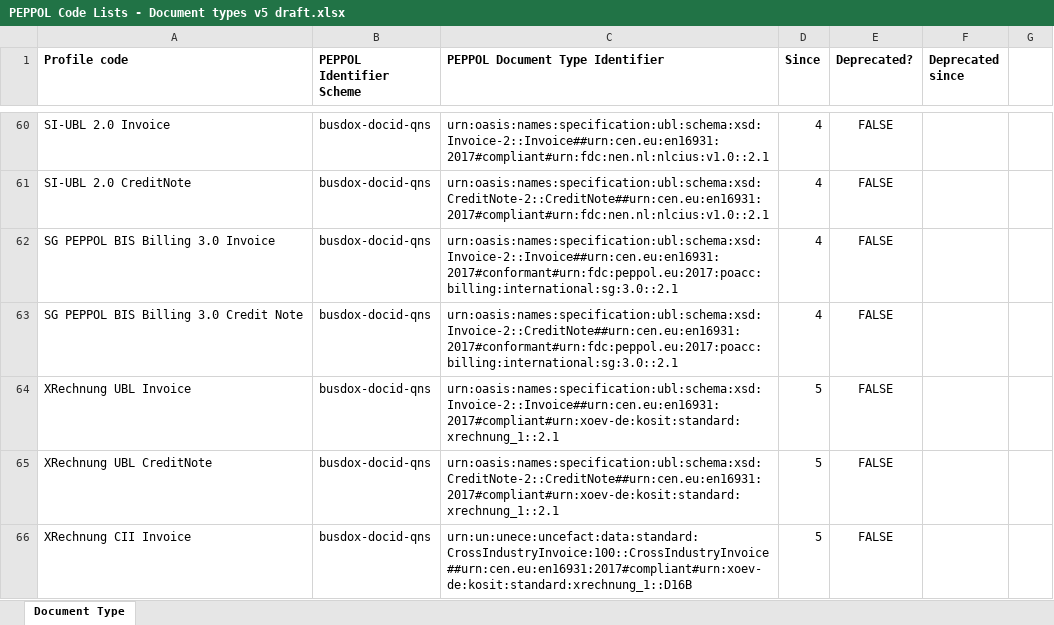
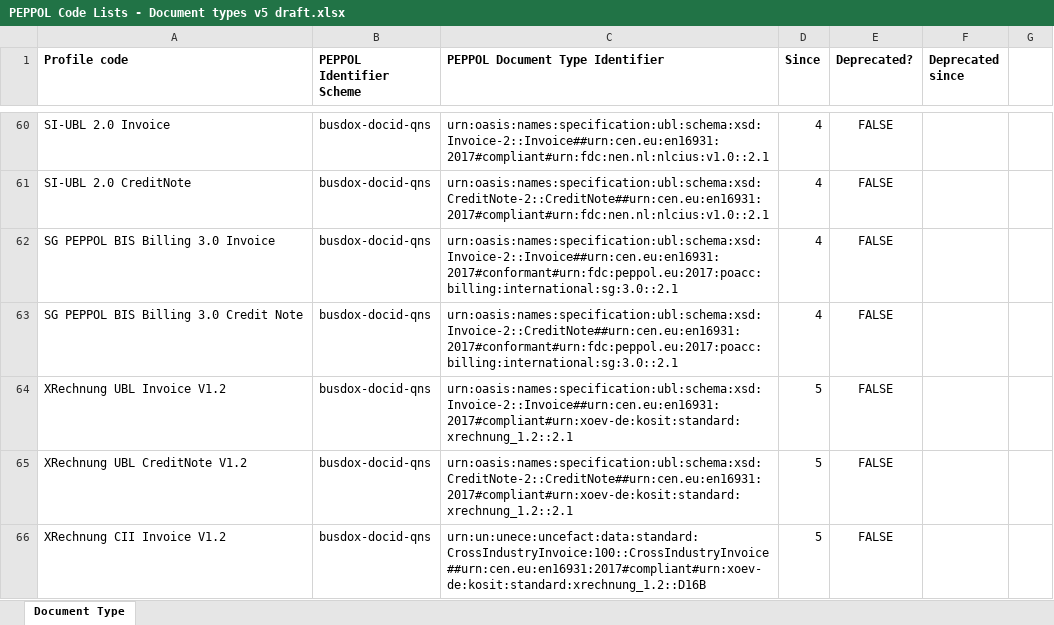
Before and after one commit to OpenPEPPOL/documentation, an Excel workbook: Code Lists/PEPPOL Code Lists - Document types v5 draft.xlsx, sheet Document Type, drawn as a sheet; only a part is shown, gaps mark what is left out; values as stored, in another font and other column widths than the file's, no borders; the diff names each change by its address in the sheet, - before the commit and + after, or states it on an @@ line.

```diff
--- a/Code Lists/PEPPOL Code Lists - Document types v5 draft.xlsx (sheet Document Type)
+++ b/Code Lists/PEPPOL Code Lists - Document types v5 draft.xlsx (sheet Document Type)
-A64 (Profile code): XRechnung UBL Invoice
+A64 (Profile code): XRechnung UBL Invoice V1.2
-C64 (PEPPOL Document Type Identifier): urn:oasis:names:specification:ubl:schema:xsd:Invoice-2::Invoice##urn:cen.eu:en16931:2017#compliant#urn:xoev-de:kosit:standard:xrechnung_1::2.1
+C64 (PEPPOL Document Type Identifier): urn:oasis:names:specification:ubl:schema:xsd:Invoice-2::Invoice##urn:cen.eu:en16931:2017#compliant#urn:xoev-de:kosit:standard:xrechnung_1.2::2.1
-A65 (Profile code): XRechnung UBL CreditNote
+A65 (Profile code): XRechnung UBL CreditNote V1.2
-C65 (PEPPOL Document Type Identifier): urn:oasis:names:specification:ubl:schema:xsd:CreditNote-2::CreditNote##urn:cen.eu:en16931:2017#compliant#urn:xoev-de:kosit:standard:xrechnung_1::2.1
+C65 (PEPPOL Document Type Identifier): urn:oasis:names:specification:ubl:schema:xsd:CreditNote-2::CreditNote##urn:cen.eu:en16931:2017#compliant#urn:xoev-de:kosit:standard:xrechnung_1.2::2.1
-A66 (Profile code): XRechnung CII Invoice
+A66 (Profile code): XRechnung CII Invoice V1.2
-C66 (PEPPOL Document Type Identifier): urn:un:unece:uncefact:data:standard:CrossIndustryInvoice:100::CrossIndustryInvoice##urn:cen.eu:en16931:2017#compliant#urn:xoev-de:kosit:standard:xrechnung_1::D16B
+C66 (PEPPOL Document Type Identifier): urn:un:unece:uncefact:data:standard:CrossIndustryInvoice:100::CrossIndustryInvoice##urn:cen.eu:en16931:2017#compliant#urn:xoev-de:kosit:standard:xrechnung_1.2::D16B
```
Also changed, not shown: 1 other file.
